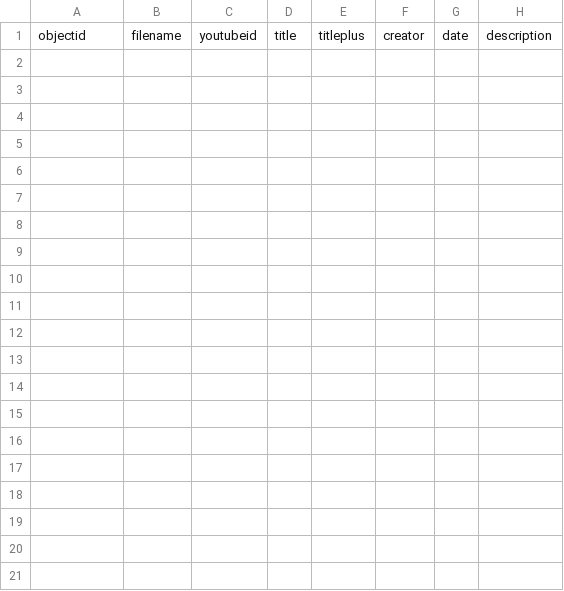
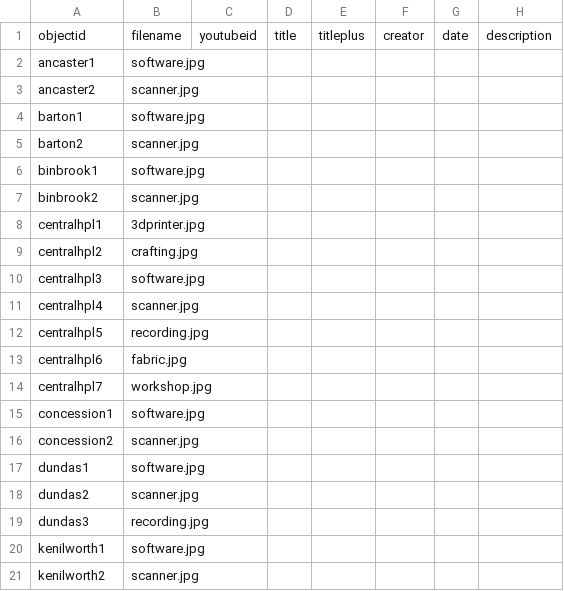
Before and after one commit to ao66ao/makerspaces, a CSV file: _data/spaces-metadata.csv, drawn as a sheet; only a part is shown; rows hold the shown columns only; the diff covers the shown part only; the diff names each change by its address in the sheet, - before the commit and + after, or states it on an @@ line.

Commit message:
objects

```diff
--- a/_data/spaces-metadata.csv
+++ b/_data/spaces-metadata.csv
+row 2: ancaster1 | software.jpg
+row 3: ancaster2 | scanner.jpg
+row 4: barton1 | software.jpg
+row 5: barton2 | scanner.jpg
+row 6: binbrook1 | software.jpg
+row 7: binbrook2 | scanner.jpg
+row 8: centralhpl1 | 3dprinter.jpg
+row 9: centralhpl2 | crafting.jpg
+row 10: centralhpl3 | software.jpg
+row 11: centralhpl4 | scanner.jpg
+row 12: centralhpl5 | recording.jpg
+row 13: centralhpl6 | fabric.jpg
+row 14: centralhpl7 | workshop.jpg
+row 15: concession1 | software.jpg
+row 16: concession2 | scanner.jpg
+row 17: dundas1 | software.jpg
+row 18: dundas2 | scanner.jpg
+row 19: dundas3 | recording.jpg
+row 20: kenilworth1 | software.jpg
+row 21: kenilworth2 | scanner.jpg
```
Also changed, not shown: 26 added rows elsewhere in this file.
